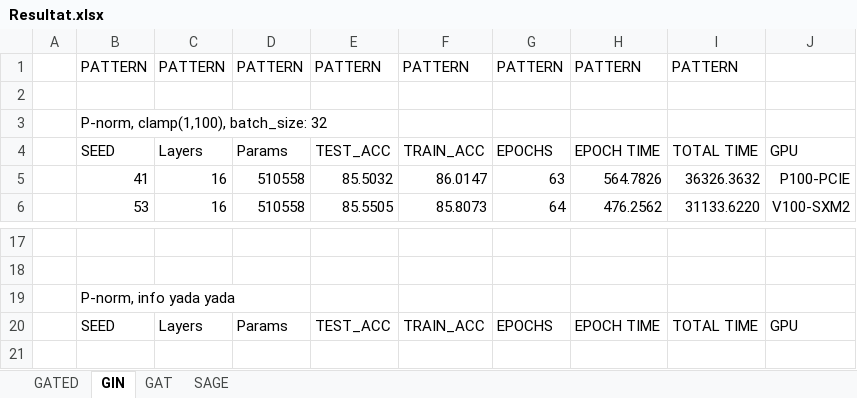
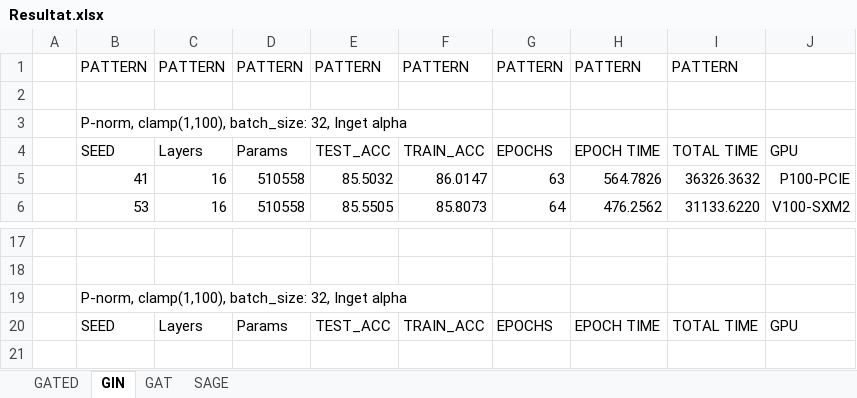
Before and after one commit to NiklasWik/GNN-wAGG, an Excel workbook: Resultat/Resultat.xlsx, sheet GIN, drawn as a sheet; only a part is shown, gaps mark what is left out; values as stored, in another font and other column widths than the file's, no borders; table styles not drawn; the diff names each change by its address in the sheet, - before the commit and + after, or states it on an @@ line.

Commit message:
Update Resultat.xlsx

```diff
--- a/Resultat/Resultat.xlsx (sheet GIN)
+++ b/Resultat/Resultat.xlsx (sheet GIN)
-B3: P-norm, clamp(1,100), batch_size: 32
+B3: P-norm, clamp(1,100), batch_size: 32, Inget alpha
-B19: P-norm, info yada yada
+B19: P-norm, clamp(1,100), batch_size: 32, Inget alpha
```
